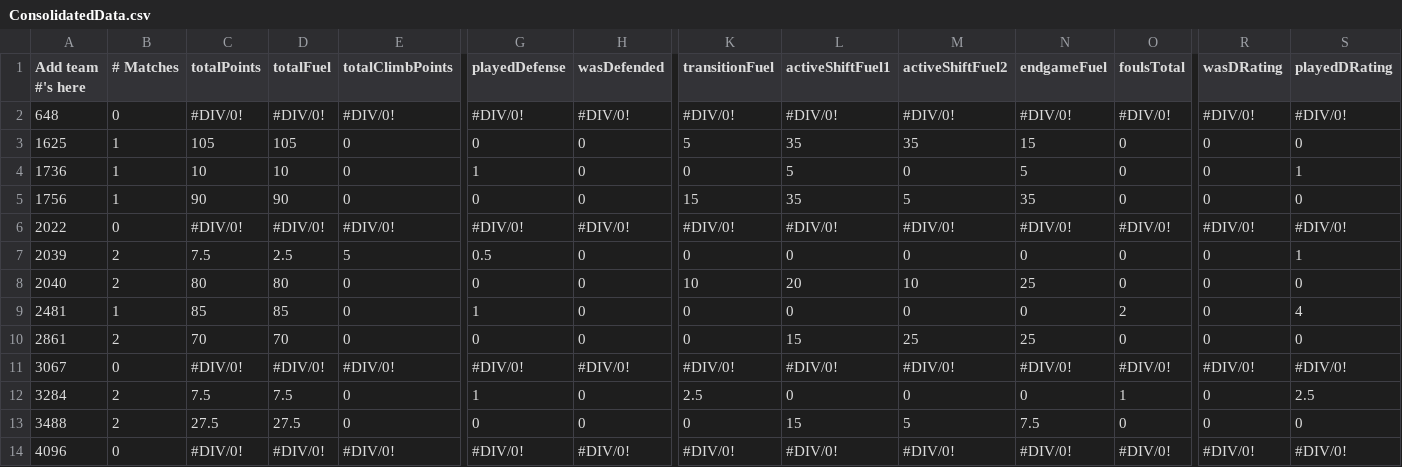
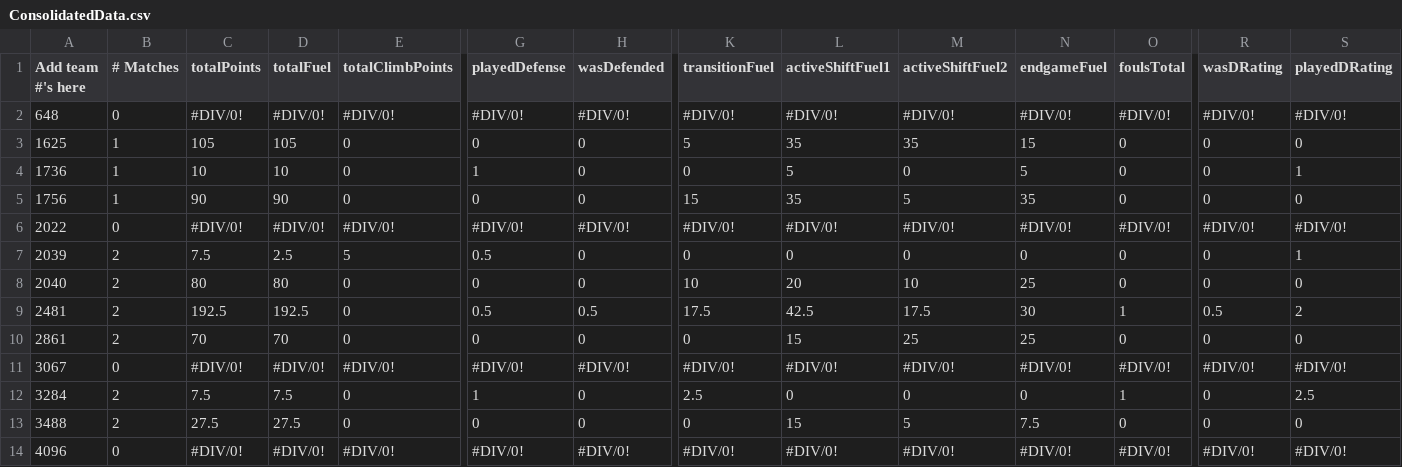
Before and after one commit to btmartin/btmartin.github.io, a CSV file: Scouting/ConsolidatedData.csv, drawn as a sheet; only a part is shown, gaps mark what is left out; the diff names each change by its address in the sheet, - before the commit and + after, or states it on an @@ line.

```diff
--- a/Scouting/ConsolidatedData.csv
+++ b/Scouting/ConsolidatedData.csv
-B9 (# Matches): 1
+B9 (# Matches): 2
-C9 (totalPoints): 85
+C9 (totalPoints): 192.5
-D9 (totalFuel): 85
+D9 (totalFuel): 192.5
-G9 (playedDefense): 1
+G9 (playedDefense): 0.5
-H9 (wasDefended): 0
+H9 (wasDefended): 0.5
-K9 (transitionFuel): 0
+K9 (transitionFuel): 17.5
-L9 (activeShiftFuel1): 0
+L9 (activeShiftFuel1): 42.5
-M9 (activeShiftFuel2): 0
+M9 (activeShiftFuel2): 17.5
-N9 (endgameFuel): 0
+N9 (endgameFuel): 30
-O9 (foulsTotal): 2
+O9 (foulsTotal): 1
-R9 (wasDRating): 0
+R9 (wasDRating): 0.5
-S9 (playedDRating): 4
+S9 (playedDRating): 2
```
Also changed, not shown: Scouting/ScoutingData.csv.
